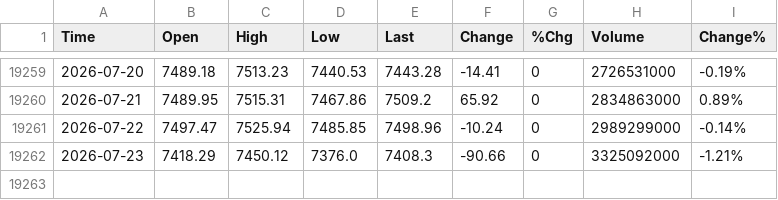
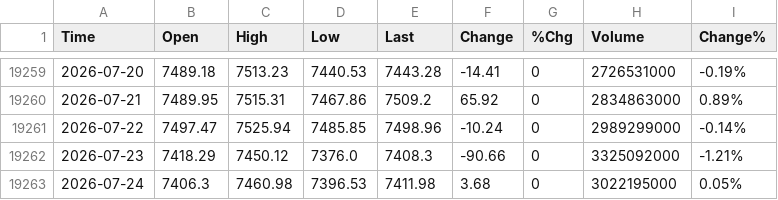
Before and after one commit to smallfishmacro-Git/market-dashboard, a CSV file: data/barchart/S&P_500_Index_$SPX.csv, drawn as a sheet; only a part is shown, gaps mark what is left out; the diff names each change by its address in the sheet, - before the commit and + after, or states it on an @@ line.

```diff
--- a/data/barchart/S&P_500_Index_$SPX.csv
+++ b/data/barchart/S&P_500_Index_$SPX.csv
+row 19263: 2026-07-24 | 7406.3 | 7460.98 | 7396.53 | 7411.98 | 3.68 | 0 | 3022195000 | 0.05%
```
Also changed, not shown: data/barchart/1-Month_Lows_NYSE_$M1LN.csv, data/barchart/3-Month_Highs_NYSE_$M3HN.csv, 49 other files.
